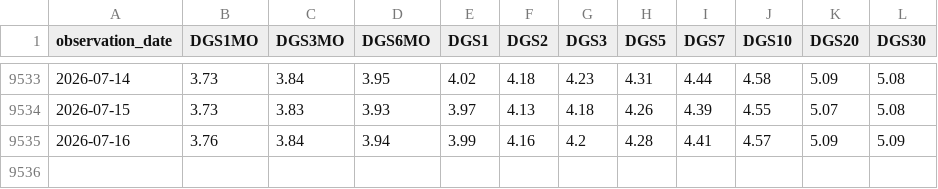
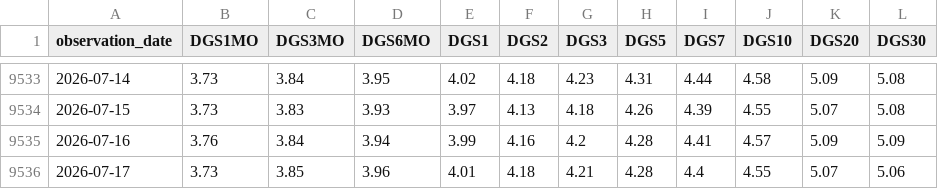
Before and after one commit to dalmeidauriay-ai/cross_market_dashboard, a CSV file: data/processed/us_yields.csv, drawn as a sheet; only a part is shown, gaps mark what is left out.

```diff
--- a/data/processed/us_yields.csv
+++ b/data/processed/us_yields.csv
@@ -9535 +9535,2 @@ observation_date,DGS1MO,DGS3MO,DGS6MO,DGS1,DGS2,DGS3,DGS5,DGS7,DGS10,DGS20,DGS30
 2026-07-16,3.76,3.84,3.94,3.99,4.16,4.2,4.28,4.41,4.57,5.09,5.09
+2026-07-17,3.73,3.85,3.96,4.01,4.18,4.21,4.28,4.4,4.55,5.07,5.06
```
Also changed, not shown: data/processed/stocks_snapshot.csv, data/raw/cross_ETH-USD.csv, 24 other files.
